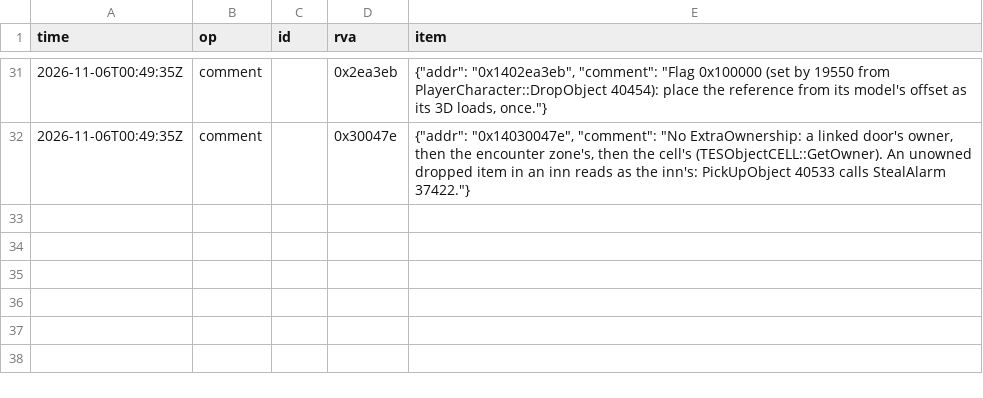
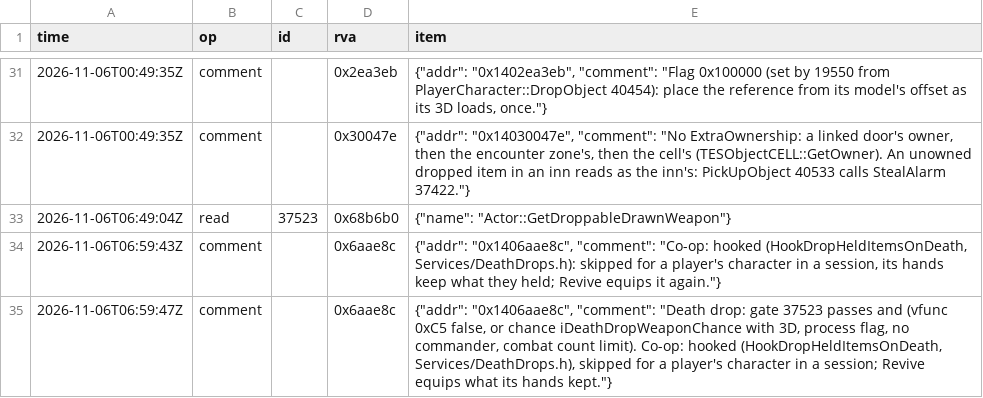
Before and after one commit to blockheads/SkyrimCoop, a TSV file: docs/re/journal/1.7.104/agent-dropped-weapon-sync.tsv, drawn as a sheet; only a part is shown, gaps mark what is left out.

```diff
--- a/docs/re/journal/1.7.104/agent-dropped-weapon-sync.tsv
+++ b/docs/re/journal/1.7.104/agent-dropped-weapon-sync.tsv
@@ -32 +32,4 @@ time	op	id	rva	item
 2026-11-06T00:49:35Z	comment		0x30047e	{"addr": "0x14030047e", "comment": "No ExtraOwnership: a linked door's owner, then the encounter zone's, then the cell's (TESObjectCELL::GetOwner). An unowned dropped item in an inn reads as the inn's: PickUpObject 40533 calls StealAlarm 37422."}
+2026-11-06T06:49:04Z	read	37523	0x68b6b0	{"name": "Actor::GetDroppableDrawnWeapon"}
+2026-11-06T06:59:43Z	comment		0x6aae8c	{"addr": "0x1406aae8c", "comment": "Co-op: hooked (HookDropHeldItemsOnDeath, Services/DeathDrops.h): skipped for a player's character in a session, its hands keep what they held; Revive equips it again."}
+2026-11-06T06:59:47Z	comment		0x6aae8c	{"addr": "0x1406aae8c", "comment": "Death drop: gate 37523 passes and (vfunc 0xC5 false, or chance iDeathDropWeaponChance with 3D, process flag, no commander, combat count limit). Co-op: hooked (HookDropHeldItemsOnDeath, Services/DeathDrops.h), skipped for a player's character in a session; Revive equips what its hands kept."}
```
Also changed, not shown: 29 other files.
